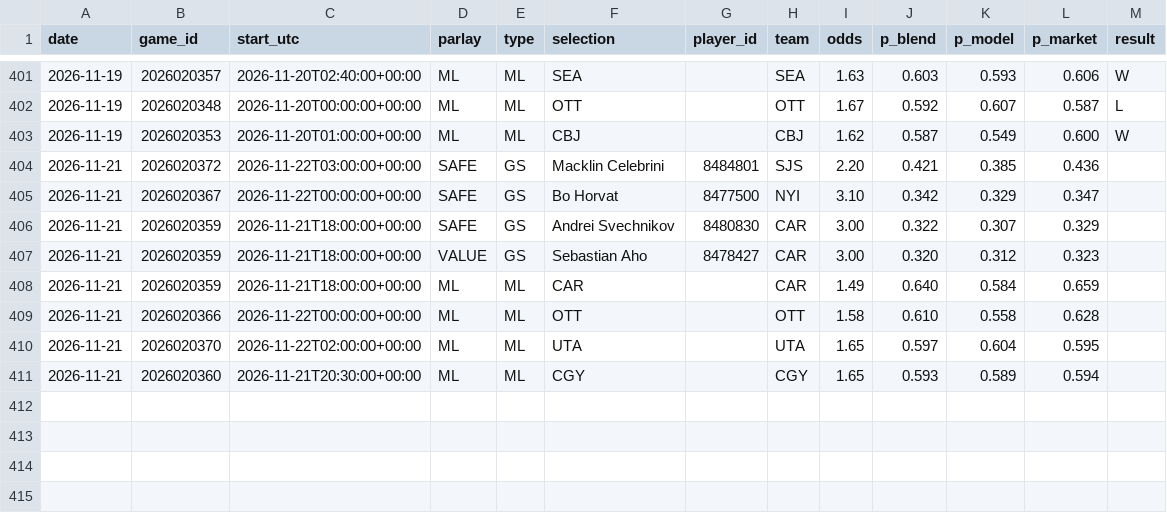
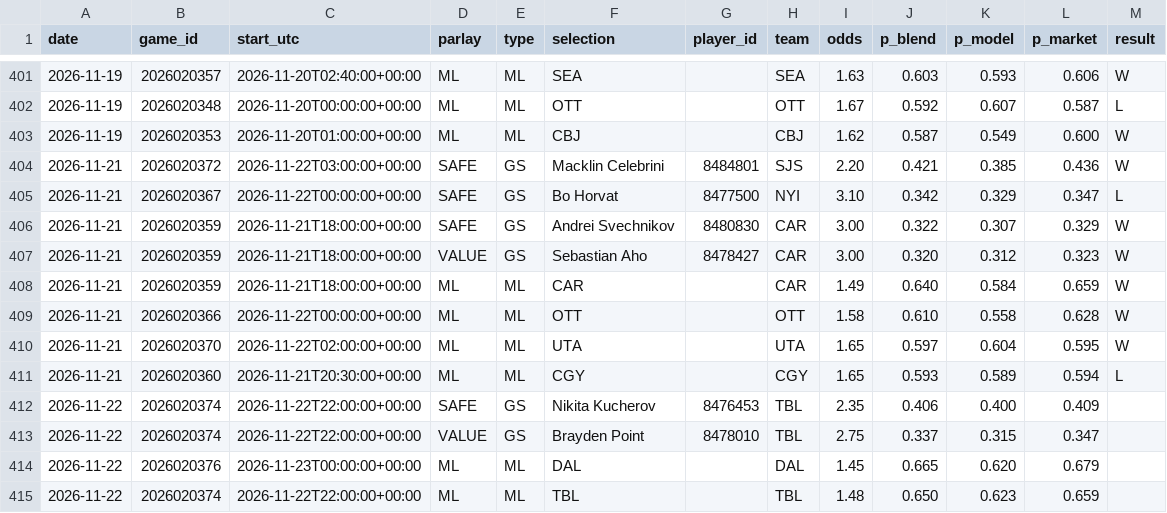
Before and after one commit to joshuajoshuajaja/jaja123, a CSV file: data/nhl/picks_log.csv, drawn as a sheet; only a part is shown, gaps mark what is left out.

```diff
--- a/data/nhl/picks_log.csv
+++ b/data/nhl/picks_log.csv
@@ -403,9 +403,13 @@ date,game_id,start_utc,parlay,type,selection,player_id,team,odds,p_blend,p_model
 2026-11-19,2026020353,2026-11-20T01:00:00+00:00,ML,ML,CBJ,,CBJ,1.62,0.587,0.549,0.600,W
-2026-11-21,2026020372,2026-11-22T03:00:00+00:00,SAFE,GS,Macklin Celebrini,8484801,SJS,2.20,0.421,0.385,0.436,
-2026-11-21,2026020367,2026-11-22T00:00:00+00:00,SAFE,GS,Bo Horvat,8477500,NYI,3.10,0.342,0.329,0.347,
-2026-11-21,2026020359,2026-11-21T18:00:00+00:00,SAFE,GS,Andrei Svechnikov,8480830,CAR,3.00,0.322,0.307,0.329,
-2026-11-21,2026020359,2026-11-21T18:00:00+00:00,VALUE,GS,Sebastian Aho,8478427,CAR,3.00,0.320,0.312,0.323,
-2026-11-21,2026020359,2026-11-21T18:00:00+00:00,ML,ML,CAR,,CAR,1.49,0.640,0.584,0.659,
-2026-11-21,2026020366,2026-11-22T00:00:00+00:00,ML,ML,OTT,,OTT,1.58,0.610,0.558,0.628,
-2026-11-21,2026020370,2026-11-22T02:00:00+00:00,ML,ML,UTA,,UTA,1.65,0.597,0.604,0.595,
-2026-11-21,2026020360,2026-11-21T20:30:00+00:00,ML,ML,CGY,,CGY,1.65,0.593,0.589,0.594,
+2026-11-21,2026020372,2026-11-22T03:00:00+00:00,SAFE,GS,Macklin Celebrini,8484801,SJS,2.20,0.421,0.385,0.436,W
+2026-11-21,2026020367,2026-11-22T00:00:00+00:00,SAFE,GS,Bo Horvat,8477500,NYI,3.10,0.342,0.329,0.347,L
+2026-11-21,2026020359,2026-11-21T18:00:00+00:00,SAFE,GS,Andrei Svechnikov,8480830,CAR,3.00,0.322,0.307,0.329,W
+2026-11-21,2026020359,2026-11-21T18:00:00+00:00,VALUE,GS,Sebastian Aho,8478427,CAR,3.00,0.320,0.312,0.323,W
+2026-11-21,2026020359,2026-11-21T18:00:00+00:00,ML,ML,CAR,,CAR,1.49,0.640,0.584,0.659,W
+2026-11-21,2026020366,2026-11-22T00:00:00+00:00,ML,ML,OTT,,OTT,1.58,0.610,0.558,0.628,W
+2026-11-21,2026020370,2026-11-22T02:00:00+00:00,ML,ML,UTA,,UTA,1.65,0.597,0.604,0.595,W
+2026-11-21,2026020360,2026-11-21T20:30:00+00:00,ML,ML,CGY,,CGY,1.65,0.593,0.589,0.594,L
+2026-11-22,2026020374,2026-11-22T22:00:00+00:00,SAFE,GS,Nikita Kucherov,8476453,TBL,2.35,0.406,0.400,0.409,
+2026-11-22,2026020374,2026-11-22T22:00:00+00:00,VALUE,GS,Brayden Point,8478010,TBL,2.75,0.337,0.315,0.347,
+2026-11-22,2026020376,2026-11-23T00:00:00+00:00,ML,ML,DAL,,DAL,1.45,0.665,0.620,0.679,
+2026-11-22,2026020374,2026-11-22T22:00:00+00:00,ML,ML,TBL,,TBL,1.48,0.650,0.623,0.659,
```
Also changed, not shown: 2 other files.
